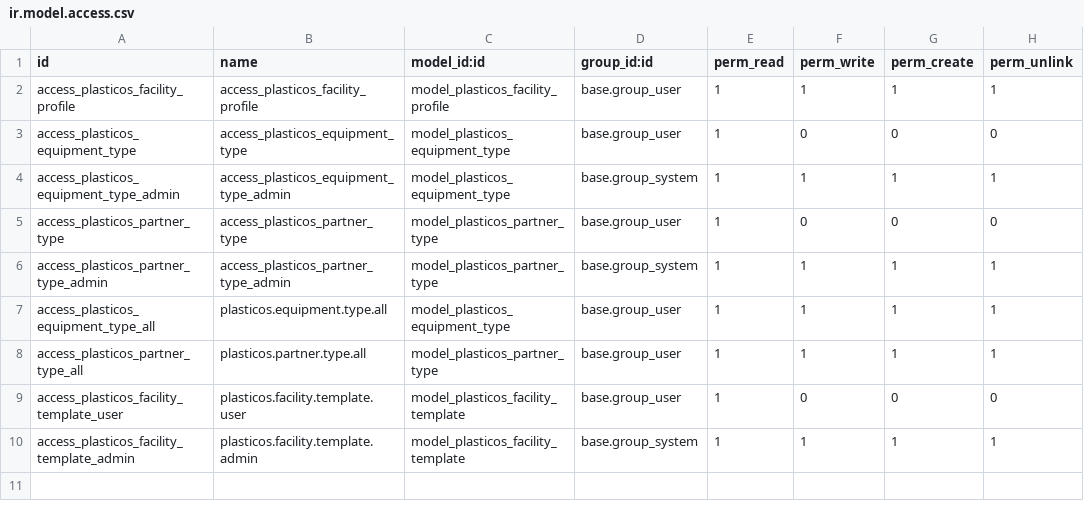
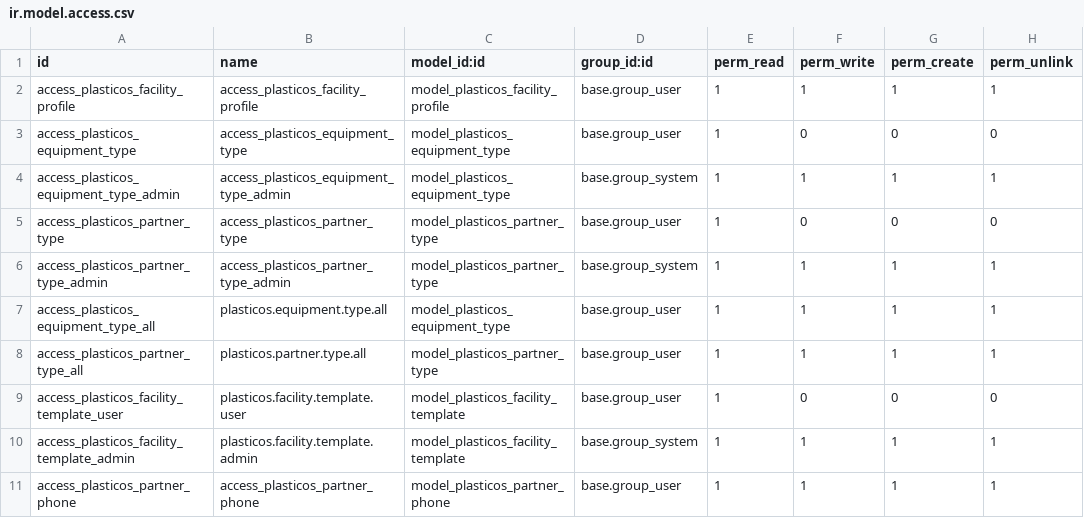
Before and after one commit to cryptoxdog/IB-Odoo_19, a CSV file: plasticos_facility_profile/security/ir.model.access.csv, drawn as a sheet.

```diff
--- a/plasticos_facility_profile/security/ir.model.access.csv
+++ b/plasticos_facility_profile/security/ir.model.access.csv
@@ -10 +10,2 @@ access_plasticos_facility_template_user,plasticos.facility.template.user,model_p
 access_plasticos_facility_template_admin,plasticos.facility.template.admin,model_plasticos_facility_template,base.group_system,1,1,1,1
+access_plasticos_partner_phone,access_plasticos_partner_phone,model_plasticos_partner_phone,base.group_user,1,1,1,1
```
Also changed, not shown: 20 other files.
